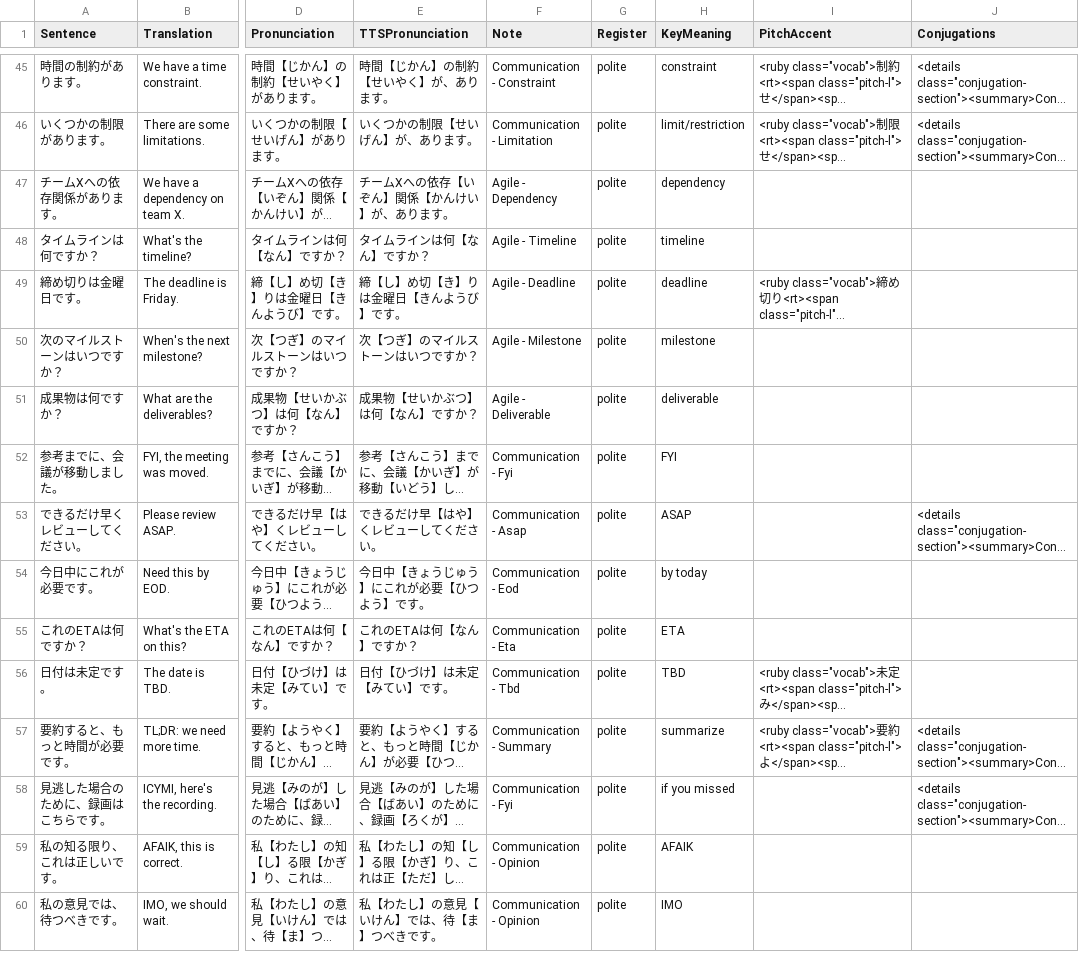
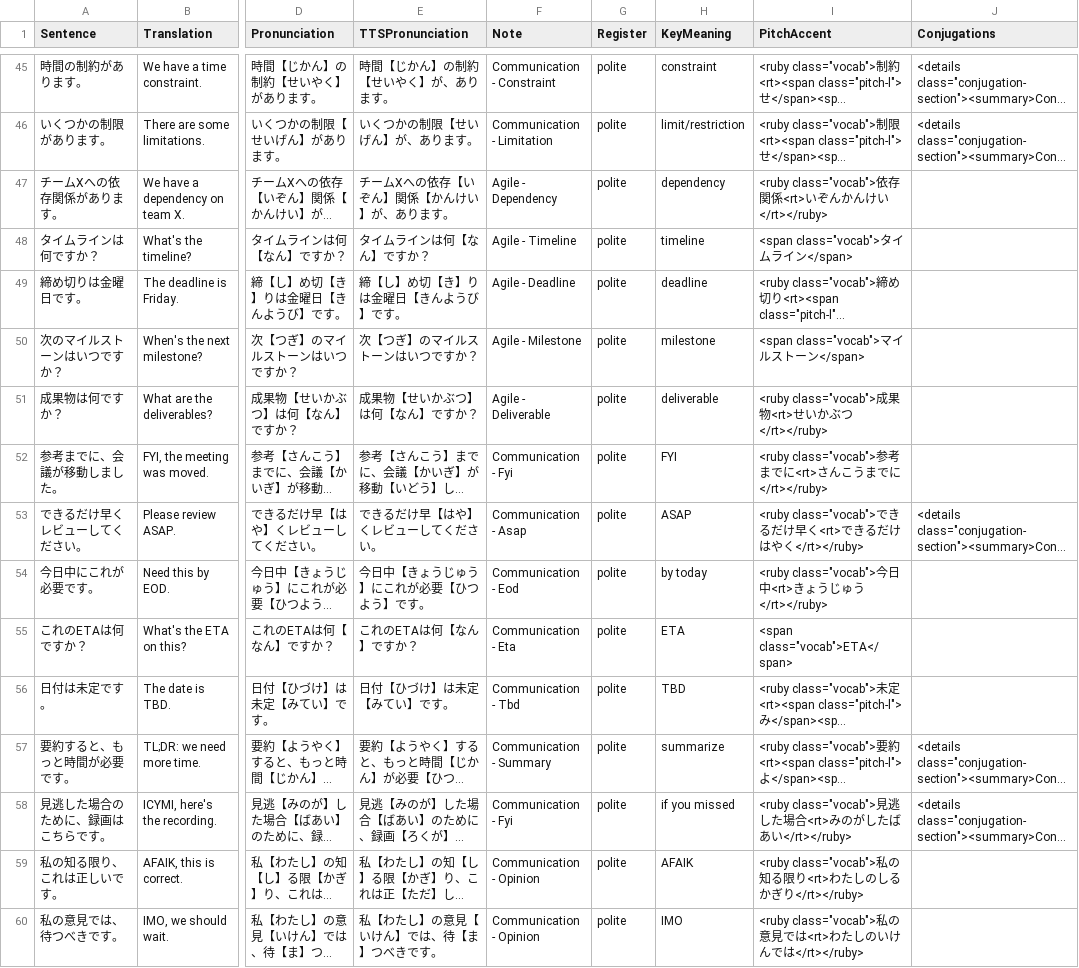
Before and after one commit to KakkoiDev/nihongo-it-anki, a CSV file: tier5-vocabulary.csv, drawn as a sheet; only a part is shown, gaps mark what is left out; long unchanged cells end in …; the diff covers the shown part only; the diff names each change by its address in the sheet, - before the commit and + after, or states it on an @@ line.

```diff
--- a/tier5-vocabulary.csv
+++ b/tier5-vocabulary.csv
-I47 (PitchAccent): (empty)
+I47 (PitchAccent): <ruby class="vocab">依存関係<rt>いぞんかんけい</rt></ruby>
-I48 (PitchAccent): (empty)
+I48 (PitchAccent): <span class="vocab">タイムライン</span>
-I50 (PitchAccent): (empty)
+I50 (PitchAccent): <span class="vocab">マイルストーン</span>
-I51 (PitchAccent): (empty)
+I51 (PitchAccent): <ruby class="vocab">成果物<rt>せいかぶつ</rt></ruby>
-I52 (PitchAccent): (empty)
+I52 (PitchAccent): <ruby class="vocab">参考までに<rt>さんこうまでに</rt></ruby>
-I53 (PitchAccent): (empty)
+I53 (PitchAccent): <ruby class="vocab">できるだけ早く<rt>できるだけはやく</rt></ruby>
-I54 (PitchAccent): (empty)
+I54 (PitchAccent): <ruby class="vocab">今日中<rt>きょうじゅう</rt></ruby>
-I55 (PitchAccent): (empty)
+I55 (PitchAccent): <span class="vocab">ETA</span>
-I58 (PitchAccent): (empty)
+I58 (PitchAccent): <ruby class="vocab">見逃した場合<rt>みのがしたばあい</rt></ruby>
-I59 (PitchAccent): (empty)
+I59 (PitchAccent): <ruby class="vocab">私の知る限り<rt>わたしのしるかぎり</rt></ruby>
-I60 (PitchAccent): (empty)
+I60 (PitchAccent): <ruby class="vocab">私の意見では<rt>わたしのいけんでは</rt></ruby>
```
Also changed, not shown: 36 edited cells elsewhere in this file, tier1-vocabulary.csv, tier6-vocabulary.csv, 9 other files.
